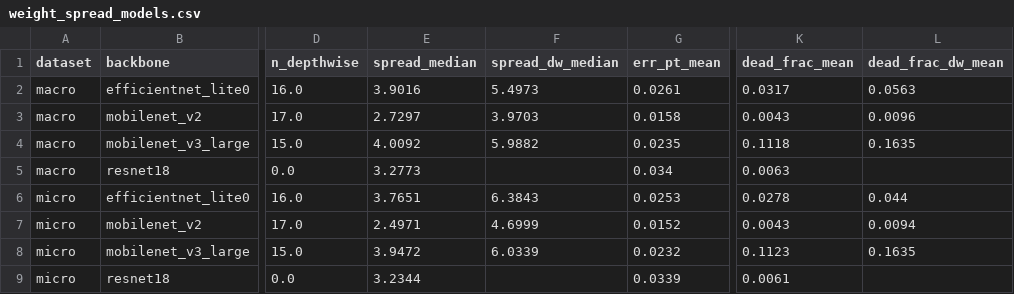
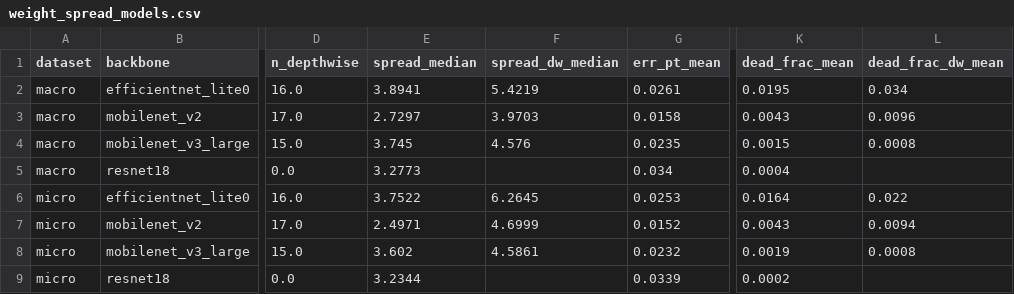
Before and after one commit to lesoliveira/woodCompressao, a CSV file: results_weight_spread/weight_spread_models.csv, drawn as a sheet; only a part is shown, gaps mark what is left out; the diff names each change by its address in the sheet, - before the commit and + after, or states it on an @@ line.

```diff
--- a/results_weight_spread/weight_spread_models.csv
+++ b/results_weight_spread/weight_spread_models.csv
-E2 (spread_median): 3.9016
+E2 (spread_median): 3.8941
-F2 (spread_dw_median): 5.4973
+F2 (spread_dw_median): 5.4219
-K2 (dead_frac_mean): 0.0317
+K2 (dead_frac_mean): 0.0195
-L2 (dead_frac_dw_mean): 0.0563
+L2 (dead_frac_dw_mean): 0.034
-E4 (spread_median): 4.0092
+E4 (spread_median): 3.745
-F4 (spread_dw_median): 5.9882
+F4 (spread_dw_median): 4.576
-K4 (dead_frac_mean): 0.1118
+K4 (dead_frac_mean): 0.0015
-L4 (dead_frac_dw_mean): 0.1635
+L4 (dead_frac_dw_mean): 0.0008
-K5 (dead_frac_mean): 0.0063
+K5 (dead_frac_mean): 0.0004
-E6 (spread_median): 3.7651
+E6 (spread_median): 3.7522
-F6 (spread_dw_median): 6.3843
+F6 (spread_dw_median): 6.2645
-K6 (dead_frac_mean): 0.0278
+K6 (dead_frac_mean): 0.0164
-L6 (dead_frac_dw_mean): 0.044
+L6 (dead_frac_dw_mean): 0.022
-E8 (spread_median): 3.9472
+E8 (spread_median): 3.602
-F8 (spread_dw_median): 6.0339
+F8 (spread_dw_median): 4.5861
-K8 (dead_frac_mean): 0.1123
+K8 (dead_frac_mean): 0.0019
-L8 (dead_frac_dw_mean): 0.1635
+L8 (dead_frac_dw_mean): 0.0008
-K9 (dead_frac_mean): 0.0061
+K9 (dead_frac_mean): 0.0002
```
Also changed, not shown: results_weight_spread/weight_spread_layers.csv, 1 other file.
